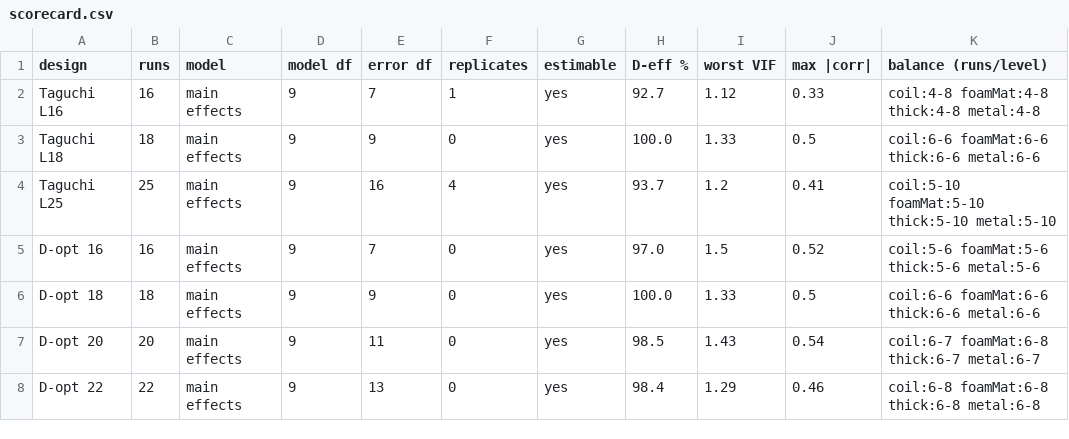
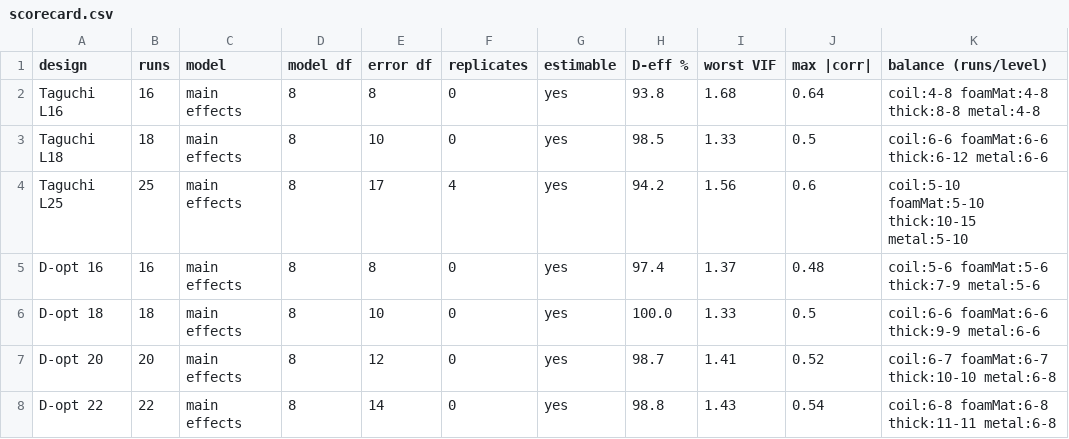
Before and after one commit to saharl-mentee/haptic_sensor_experiment_design, a CSV file: results/comparison/scorecard.csv, drawn as a sheet; only a part is shown; the diff covers the shown part only.

```diff
--- a/results/comparison/scorecard.csv
+++ b/results/comparison/scorecard.csv
@@ -1,8 +1,8 @@
 design,runs,model,model df,error df,replicates,estimable,D-eff %,worst VIF,max |corr|,balance (runs/level)
-Taguchi L16,16,main effects,9,7,1,yes,92.7,1.12,0.33,coil:4-8  foamMat:4-8  thick:4-8  metal:4-8
-Taguchi L18,18,main effects,9,9,0,yes,100.0,1.33,0.5,coil:6-6  foamMat:6-6  thick:6-6  metal:6-6
-Taguchi L25,25,main effects,9,16,4,yes,93.7,1.2,0.41,coil:5-10  foamMat:5-10  thick:5-10  metal:5-10
-D-opt 16,16,main effects,9,7,0,yes,97.0,1.5,0.52,coil:5-6  foamMat:5-6  thick:5-6  metal:5-6
-D-opt 18,18,main effects,9,9,0,yes,100.0,1.33,0.5,coil:6-6  foamMat:6-6  thick:6-6  metal:6-6
-D-opt 20,20,main effects,9,11,0,yes,98.5,1.43,0.54,coil:6-7  foamMat:6-8  thick:6-7  metal:6-7
-D-opt 22,22,main effects,9,13,0,yes,98.4,1.29,0.46,coil:6-8  foamMat:6-8  thick:6-8  metal:6-8
+Taguchi L16,16,main effects,8,8,0,yes,93.8,1.68,0.64,coil:4-8  foamMat:4-8  thick:8-8  metal:4-8
+Taguchi L18,18,main effects,8,10,0,yes,98.5,1.33,0.5,coil:6-6  foamMat:6-6  thick:6-12  metal:6-6
+Taguchi L25,25,main effects,8,17,4,yes,94.2,1.56,0.6,coil:5-10  foamMat:5-10  thick:10-15  metal:5-10
+D-opt 16,16,main effects,8,8,0,yes,97.4,1.37,0.48,coil:5-6  foamMat:5-6  thick:7-9  metal:5-6
+D-opt 18,18,main effects,8,10,0,yes,100.0,1.33,0.5,coil:6-6  foamMat:6-6  thick:9-9  metal:6-6
+D-opt 20,20,main effects,8,12,0,yes,98.7,1.41,0.52,coil:6-7  foamMat:6-7  thick:10-10  metal:6-8
+D-opt 22,22,main effects,8,14,0,yes,98.8,1.43,0.54,coil:6-8  foamMat:6-8  thick:11-11  metal:6-8
```
Also changed, not shown: 16 edited cells elsewhere in this file, results/augmented/power.csv, results/augmented/scorecard.csv, 43 other files.
